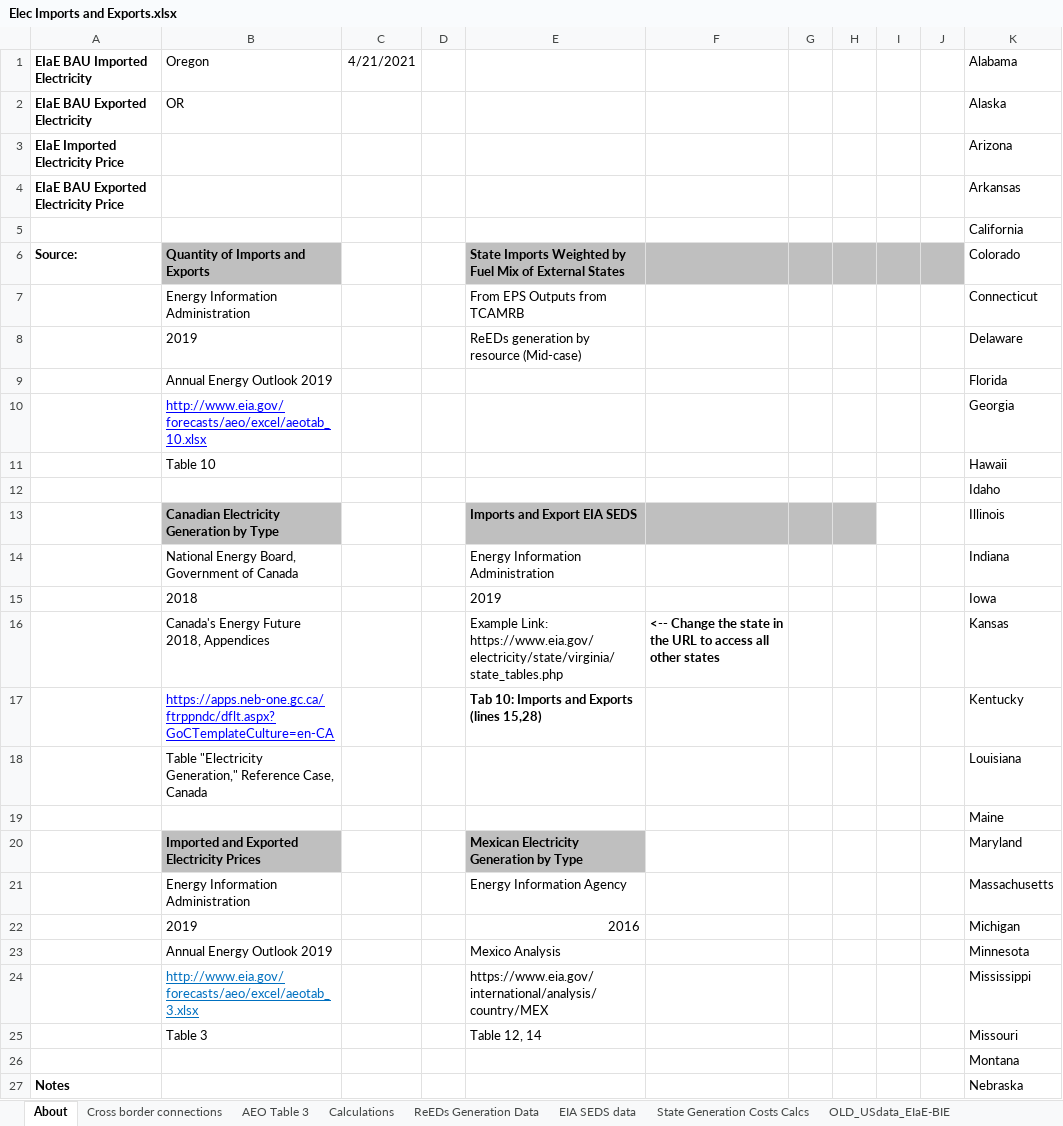
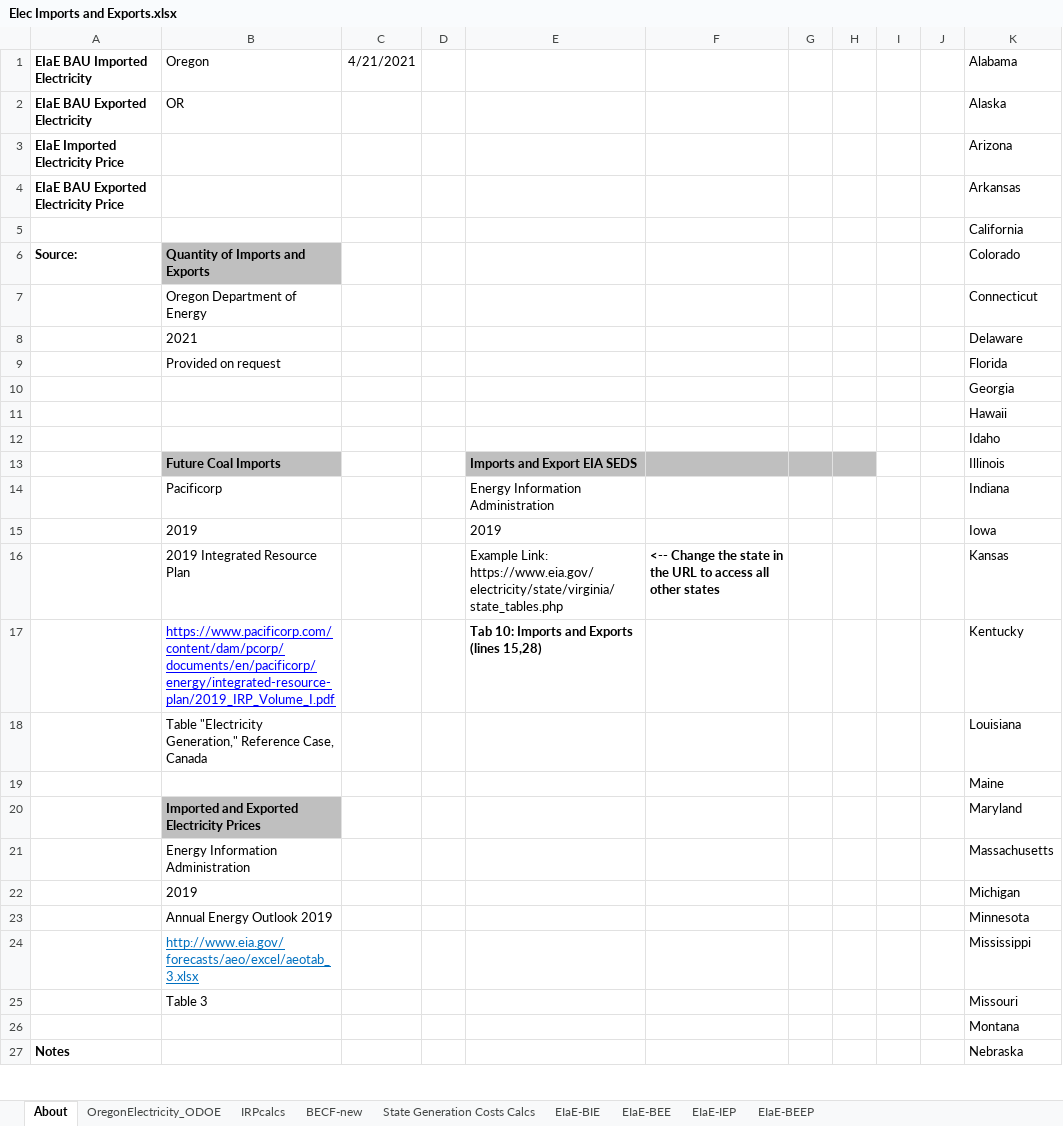
Before and after one commit to EnergyInnovation/eps-oregon, an Excel workbook: InputData/elec/EIaE/Elec Imports and Exports.xlsx, sheet About, drawn as a sheet; only a part is shown; values as stored, in another font and other column widths than the file's, no borders; the diff covers the shown part only; the diff names each change by its address in the sheet, - before the commit and + after, or states it on an @@ line.

Commit message:
Clean up documentation in EIaE

```diff
--- a/InputData/elec/EIaE/Elec Imports and Exports.xlsx (sheet About)
+++ b/InputData/elec/EIaE/Elec Imports and Exports.xlsx (sheet About)
-sheet tab: Cross border connections
-sheet tab: AEO Table 3
-sheet tab: Calculations
-sheet tab: ReEDs Generation Data
-sheet tab: EIA SEDS data
-sheet tab: OLD_USdata_EIaE-BIE
+sheet tab: IRPcalcs
+sheet tab: BECF-new
-E6: State Imports Weighted by Fuel Mix of External States
+E6: (empty)
-E6:J6 fill: #BFBFBF
+E6:J6 fill: none
-B7 (Oregon): Energy Information Administration
+B7 (Oregon): Oregon Department of Energy
-E7: From EPS Outputs from TCAMRB
+E7: (empty)
-B8 (Oregon): 2019
+B8 (Oregon): 2021
-E8: ReEDs generation by resource (Mid-case)
+E8: (empty)
-B9 (Oregon): Annual Energy Outlook 2019
+B9 (Oregon): Provided on request
-B10 (Oregon): http://www.eia.gov/forecasts/aeo/excel/aeotab_10.xlsx
+B10 (Oregon): (empty)
-B11 (Oregon): Table 10
+B11 (Oregon): (empty)
-B13 (Oregon): Canadian Electricity Generation by Type
+B13 (Oregon): Future Coal Imports
-B14 (Oregon): National Energy Board, Government of Canada
+B14 (Oregon): Pacificorp
-B15 (Oregon): 2018
+B15 (Oregon): 2019
-B16 (Oregon): Canada's Energy Future 2018, Appendices
+B16 (Oregon): 2019 Integrated Resource Plan
-B17 (Oregon): https://apps.neb-one.gc.ca/ftrppndc/dflt.aspx?GoCTemplateCulture=en-CA
+B17 (Oregon): https://www.pacificorp.com/content/dam/pcorp/documents/en/pacificorp/energy/integrated-resource-plan/2019_IRP_Volume_I.pdf
-E20: Mexican Electricity Generation by Type
+E20: (empty)
-E20 fill: #BFBFBF
+E20 fill: none
-E21: Energy Information Agency
+E21: (empty)
-E22: 2016
+E22: (empty)
-E23: Mexico Analysis
+E23: (empty)
-E24: https://www.eia.gov/international/analysis/country/MEX
+E24: (empty)
-E25: Table 12, 14
+E25: (empty)
```
Also changed, not shown: 16 removed rows, 15 edited cells and cell formats elsewhere in this sheet, sheet OregonElectricity_ODOE, other sheet tabs, formulas that keep their value.
